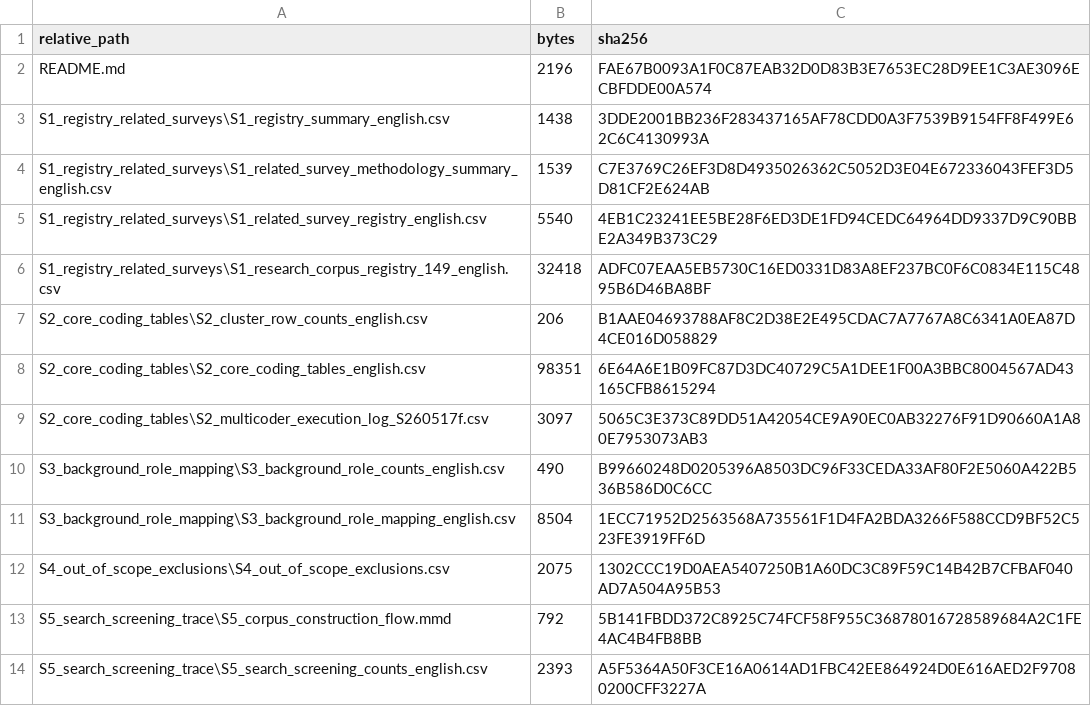
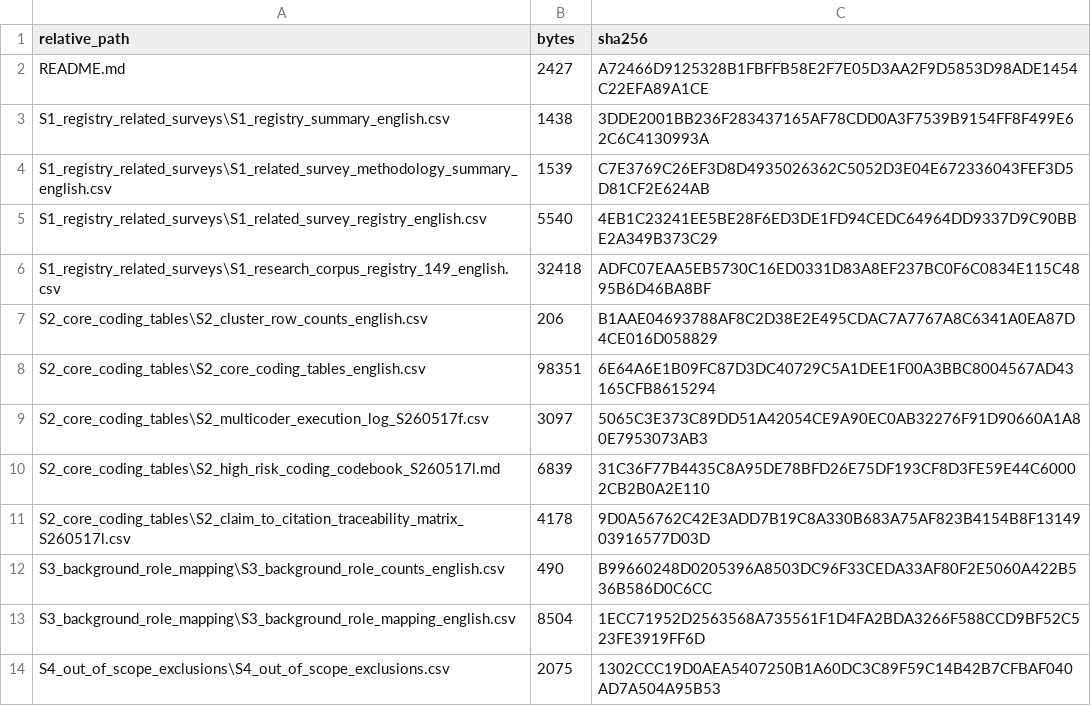
Before and after one commit to sungmoon2/agent-readable-advertising-survey-supplement, a CSV file: PACKAGE_MANIFEST.csv, drawn as a sheet; only a part is shown; the shorter side is filled out with more unchanged rows.

Commit message:
Add AGD-037 S2 traceability materials

```diff
--- a/PACKAGE_MANIFEST.csv
+++ b/PACKAGE_MANIFEST.csv
@@ -1,3 +1,3 @@
 "relative_path","bytes","sha256"
-"README.md","2196","FAE67B0093A1F0C87EAB32D0D83B3E7653EC28D9EE1C3AE3096ECBFDDE00A574"
+"README.md","2427","A72466D9125328B1FBFFB58E2F7E05D3AA2F9D5853D98ADE1454C22EFA89A1CE"
 "S1_registry_related_surveys\S1_registry_summary_english.csv","1438","3DDE2001BB236F283437165AF78CDD0A3F7539B9154FF8F499E62C6C4130993A"
@@ -9,2 +9,4 @@
 "S2_core_coding_tables\S2_multicoder_execution_log_S260517f.csv","3097","5065C3E373C89DD51A42054CE9A90EC0AB32276F91D90660A1A80E7953073AB3"
+"S2_core_coding_tables\S2_high_risk_coding_codebook_S260517l.md","6839","31C36F77B4435C8A95DE78BFD26E75DF193CF8D3FE59E44C60002CB2B0A2E110"
+"S2_core_coding_tables\S2_claim_to_citation_traceability_matrix_S260517l.csv","4178","9D0A56762C42E3ADD7B19C8A330B683A75AF823B4154B8F1314903916577D03D"
 "S3_background_role_mapping\S3_background_role_counts_english.csv","490","B99660248D0205396A8503DC96F33CEDA33AF80F2E5060A422B536B586D0C6CC"
```
Also changed, not shown: 3 other files.
